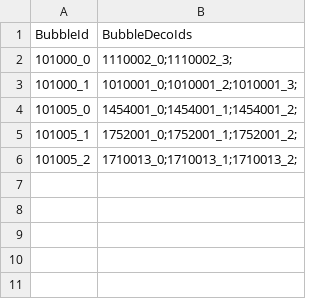
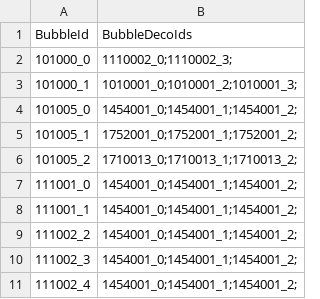
Before and after one commit to QuangBao29/kdl-tool-clone, a CSV file: Assets/_KDL/_GameResources/Configs/Bubble/ConfigBubblePlay.csv, drawn as a sheet; the diff names each change by its address in the sheet, - before the commit and + after, or states it on an @@ line.

Commit message:
-update config

```diff
--- a/Assets/_KDL/_GameResources/Configs/Bubble/ConfigBubblePlay.csv
+++ b/Assets/_KDL/_GameResources/Configs/Bubble/ConfigBubblePlay.csv
+row 7: 111001_0 | 1454001_0;1454001_1;1454001_2;
+row 8: 111001_1 | 1454001_0;1454001_1;1454001_2;
+row 9: 111002_2 | 1454001_0;1454001_1;1454001_2;
+row 10: 111002_3 | 1454001_0;1454001_1;1454001_2;
+row 11: 111002_4 | 1454001_0;1454001_1;1454001_2;
```
Also changed, not shown: Assets/_KDL/_GameResources/Configs/Bubble/ConfigBubbleHome.csv, 2 other files.
